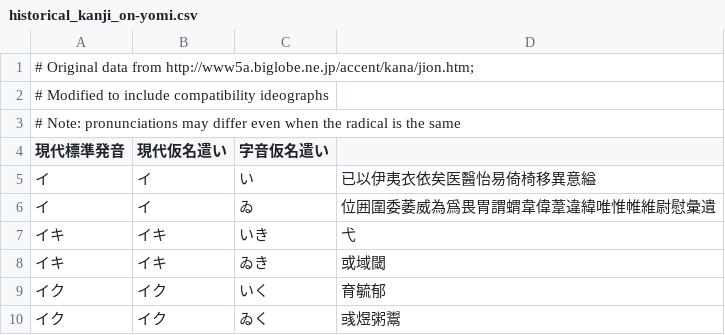
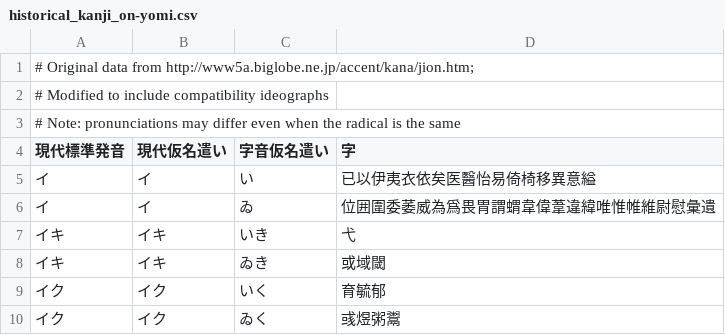
Before and after one commit to garfieldnate/uniunihan-db, a CSV file: data/included/historical_kanji_on-yomi.csv, drawn as a sheet; only a part is shown.

Commit message:
Provide historical spellings for on'yomi
Load the biglobe data and write the historical pronunciations in the
final output. Change the output schema so that pronunciations are not
just keys but instead are full dictionaries with vocab and historical
pronunciations for the attributes.

```diff
--- a/data/included/historical_kanji_on-yomi.csv
+++ b/data/included/historical_kanji_on-yomi.csv
@@ -3,3 +3,3 @@
 # Note: pronunciations may differ even when the radical is the same
-現代標準発音,現代仮名遣い,字音仮名遣い
+現代標準発音,現代仮名遣い,字音仮名遣い,字
 イ,イ,い,已以伊夷衣依矣医醫怡易倚椅移異意縊
```
Also changed, not shown: 2 other files.
